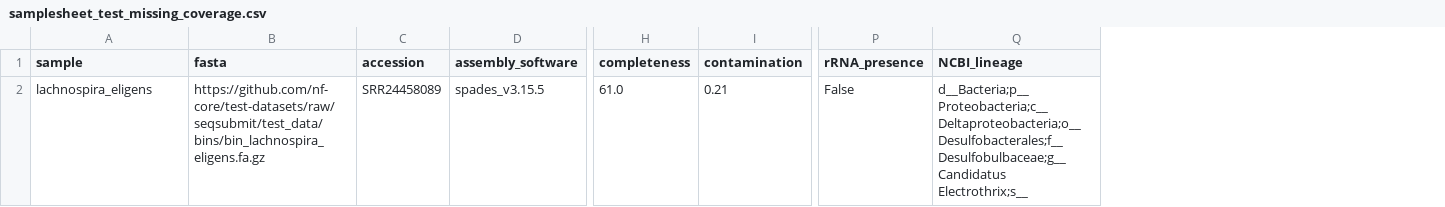
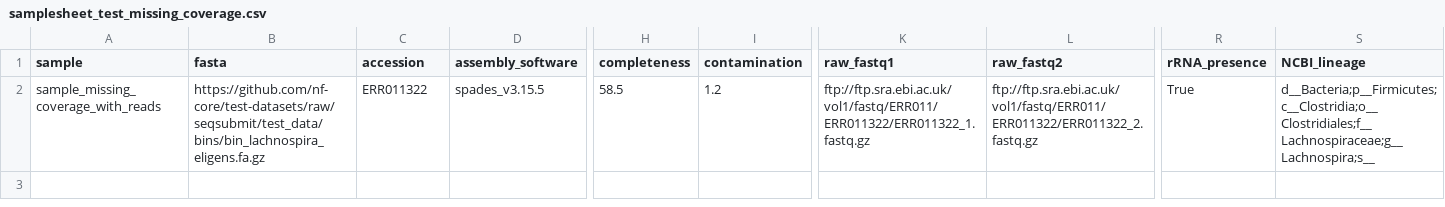
Before and after one commit to nf-core/seqsubmit, a CSV file: assets/samplesheet_test_missing_coverage.csv, drawn as a sheet; only a part is shown, gaps mark what is left out; addresses are those after the commit; the diff names each change by its address in the sheet, - before the commit and + after, or states it on an @@ line.

Commit message:
#9 Add COVERM_GENOME module !change later label "process_low" in the main.nf in coverm

```diff
--- a/assets/samplesheet_test_missing_coverage.csv
+++ b/assets/samplesheet_test_missing_coverage.csv
+column K (raw_fastq1), row 2: ftp://ftp.sra.ebi.ac.uk/vol1/fastq/ERR011/ERR011322/ERR011322_1.fastq.gz
+column L (raw_fastq2), row 2: ftp://ftp.sra.ebi.ac.uk/vol1/fastq/ERR011/ERR011322/ERR011322_2.fastq.gz
-A2 (sample): lachnospira_eligens
+A2 (sample): sample_missing_coverage_with_reads
-C2 (accession): SRR24458089
+C2 (accession): ERR011322
-H2 (completeness): 61.0
+H2 (completeness): 58.5
-I2 (contamination): 0.21
+I2 (contamination): 1.2
-R2 (rRNA_presence): False
+R2 (rRNA_presence): True
-S2 (NCBI_lineage): d__Bacteria;p__Proteobacteria;c__Deltaproteobacteria;o__Desulfobacterales;f__Desulfobulbaceae;g__Candidatus Electrothrix;s__
+S2 (NCBI_lineage): d__Bacteria;p__Firmicutes;c__Clostridia;o__Clostridiales;f__Lachnospiraceae;g__Lachnospira;s__
```
Also changed, not shown: 12 other files.
